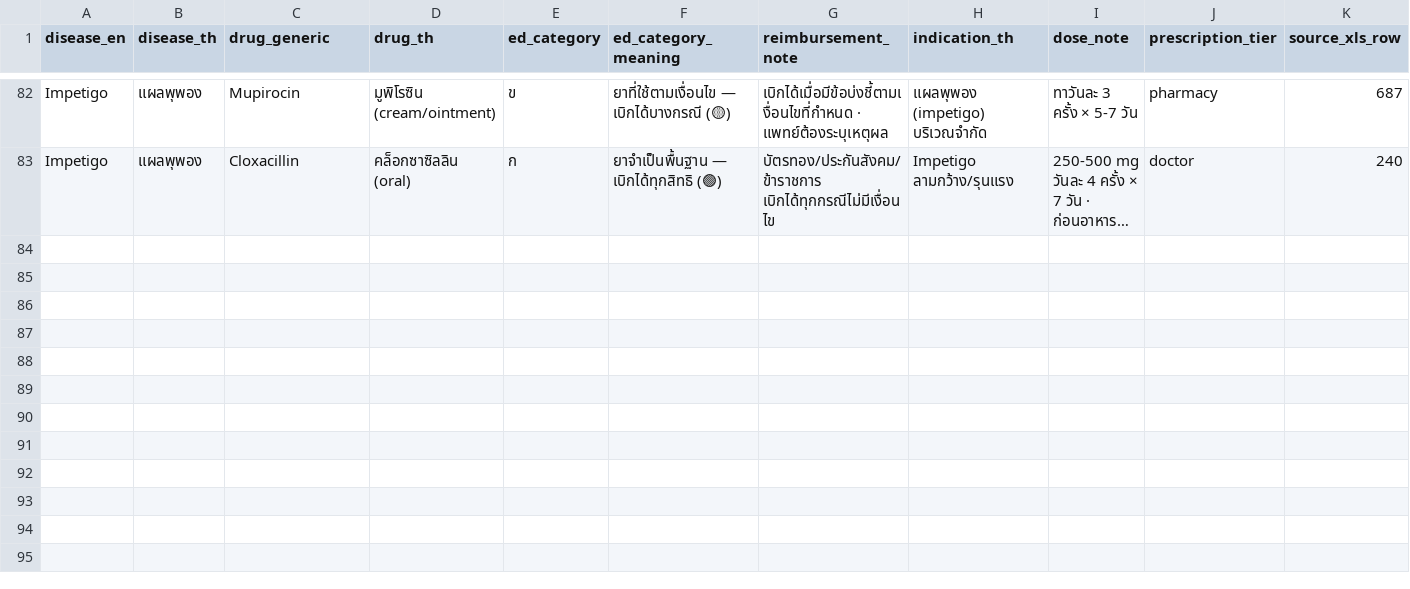
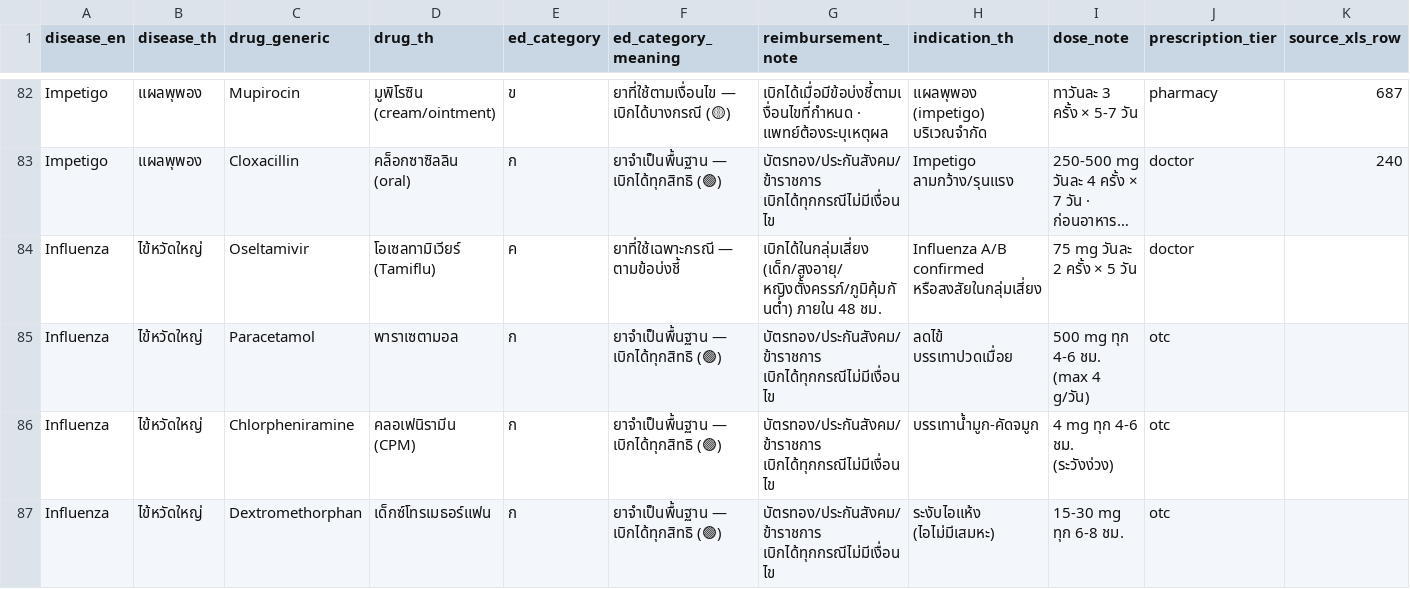
Before and after one commit to gettokeroro/DADS5001_FINAL_PORJECT, a CSV file: data/processed/disease_drug_mapping_v2_ed.csv, drawn as a sheet; only a part is shown, gaps mark what is left out; long unchanged cells end in …; the diff names each change by its address in the sheet, - before the commit and + after, or states it on an @@ line.

Commit message:
Phase 4: Add Influenza disease (J11) — 41 to 42 diseases · update Bayes prior fallback + AI source citation + docstrings

```diff
--- a/data/processed/disease_drug_mapping_v2_ed.csv
+++ b/data/processed/disease_drug_mapping_v2_ed.csv
+row 84: Influenza | ไข้หวัดใหญ่ | Oseltamivir | โอเซลทามิเวียร์ (Tamiflu) | ค | ยาที่ใช้เฉพาะกรณี — ตามข้อบ่งชี้ | เบิกได้ในกลุ่มเสี่ยง (เด็ก/สูงอายุ/หญิงตั้งครรภ์/ภูมิคุ้มกันต่ำ) ภายใน 48 ชม. | Influenza A/B confirmed หรือสงสัยในกลุ่มเสี่ยง | 75 mg วันละ 2 ครั้ง × 5 วัน | doctor
+row 85: Influenza | ไข้หวัดใหญ่ | Paracetamol | พาราเซตามอล | ก | ยาจำเป็นพื้นฐาน — เบิกได้ทุกสิทธิ (🟢) | บัตรทอง/ประกันสังคม/ข้าราชการ เบิกได้ทุกกรณีไม่มีเงื่อนไข | ลดไข้ บรรเทาปวดเมื่อย | 500 mg ทุก 4-6 ชม. (max 4 g/วัน) | otc
+row 86: Influenza | ไข้หวัดใหญ่ | Chlorpheniramine | คลอเฟนิรามีน (CPM) | ก | ยาจำเป็นพื้นฐาน — เบิกได้ทุกสิทธิ (🟢) | บัตรทอง/ประกันสังคม/ข้าราชการ เบิกได้ทุกกรณีไม่มีเงื่อนไข | บรรเทาน้ำมูก-คัดจมูก | 4 mg ทุก 4-6 ชม. (ระวังง่วง) | otc
+row 87: Influenza | ไข้หวัดใหญ่ | Dextromethorphan | เด็กซ์โทรเมธอร์แฟน | ก | ยาจำเป็นพื้นฐาน — เบิกได้ทุกสิทธิ (🟢) | บัตรทอง/ประกันสังคม/ข้าราชการ เบิกได้ทุกกรณีไม่มีเงื่อนไข | ระงับไอแห้ง (ไอไม่มีเสมหะ) | 15-30 mg ทุก 6-8 ชม. | otc
```
Also changed, not shown: data/processed/disease_prevalence.csv, data/processed/disease_specialty_mapping.csv, 4 other files.
